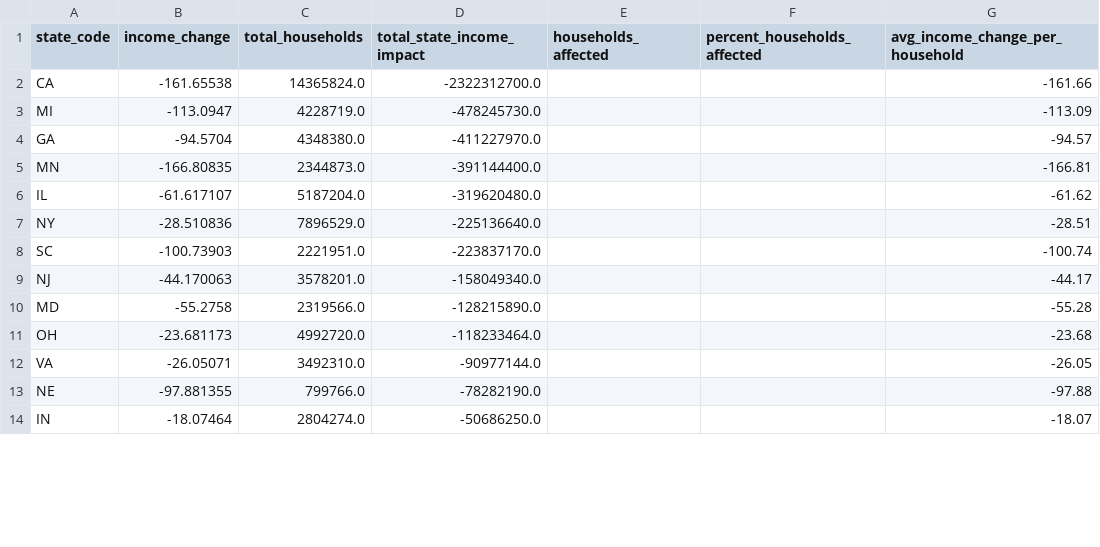
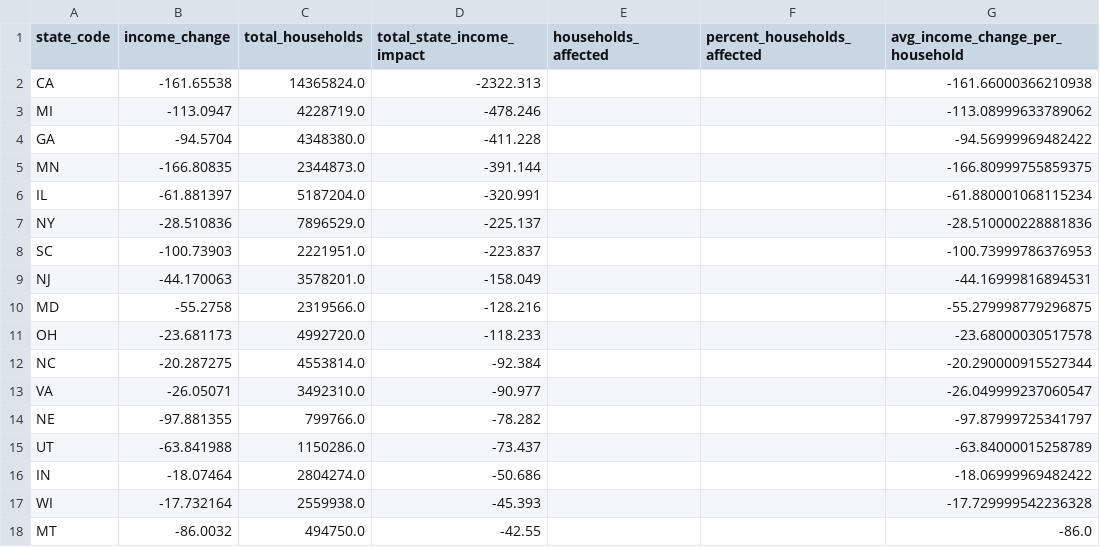
Before and after one commit to PolicyEngine/analysis-notebooks, a CSV file: us/state_dependent_exemptions/state_impacts_detailed.csv, drawn as a sheet; only a part is shown; the diff covers the shown part only.

Commit message:
add states

```diff
--- a/us/state_dependent_exemptions/state_impacts_detailed.csv
+++ b/us/state_dependent_exemptions/state_impacts_detailed.csv
@@ -1,14 +1,18 @@
 state_code,income_change,total_households,total_state_income_impact,households_affected,percent_households_affected,avg_income_change_per_household
-CA,-161.65538,14365824.0,-2322312700.0,,,-161.66
-MI,-113.0947,4228719.0,-478245730.0,,,-113.09
-GA,-94.5704,4348380.0,-411227970.0,,,-94.57
-MN,-166.80835,2344873.0,-391144400.0,,,-166.81
-IL,-61.617107,5187204.0,-319620480.0,,,-61.62
-NY,-28.510836,7896529.0,-225136640.0,,,-28.51
-SC,-100.73903,2221951.0,-223837170.0,,,-100.74
-NJ,-44.170063,3578201.0,-158049340.0,,,-44.17
-MD,-55.2758,2319566.0,-128215890.0,,,-55.28
-OH,-23.681173,4992720.0,-118233464.0,,,-23.68
-VA,-26.05071,3492310.0,-90977144.0,,,-26.05
-NE,-97.881355,799766.0,-78282190.0,,,-97.88
-IN,-18.07464,2804274.0,-50686250.0,,,-18.07
+CA,-161.65538,14365824.0,-2322.313,,,-161.66000366210938
+MI,-113.0947,4228719.0,-478.246,,,-113.08999633789062
+GA,-94.5704,4348380.0,-411.228,,,-94.56999969482422
+MN,-166.80835,2344873.0,-391.144,,,-166.80999755859375
+IL,-61.881397,5187204.0,-320.991,,,-61.880001068115234
+NY,-28.510836,7896529.0,-225.137,,,-28.510000228881836
+SC,-100.73903,2221951.0,-223.837,,,-100.73999786376953
+NJ,-44.170063,3578201.0,-158.049,,,-44.16999816894531
+MD,-55.2758,2319566.0,-128.216,,,-55.279998779296875
+OH,-23.681173,4992720.0,-118.233,,,-23.68000030517578
+NC,-20.287275,4553814.0,-92.384,,,-20.290000915527344
+VA,-26.05071,3492310.0,-90.977,,,-26.049999237060547
+NE,-97.881355,799766.0,-78.282,,,-97.87999725341797
+UT,-63.841988,1150286.0,-73.437,,,-63.84000015258789
+IN,-18.07464,2804274.0,-50.686,,,-18.06999969482422
+WI,-17.732164,2559938.0,-45.393,,,-17.729999542236328
+MT,-86.0032,494750.0,-42.55,,,-86.0
```
Also changed, not shown: 1 added row, 5 removed rows, 16 moved rows and 27 edited cells elsewhere in this file, 1 other file.
